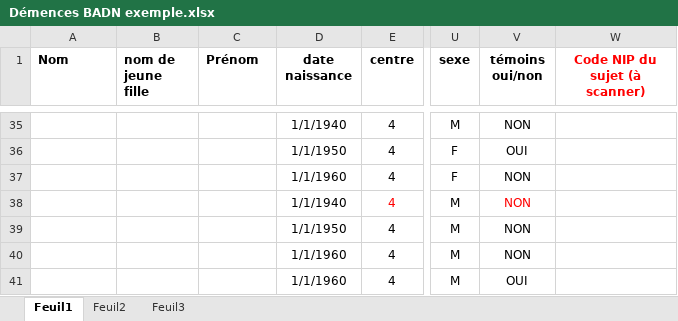
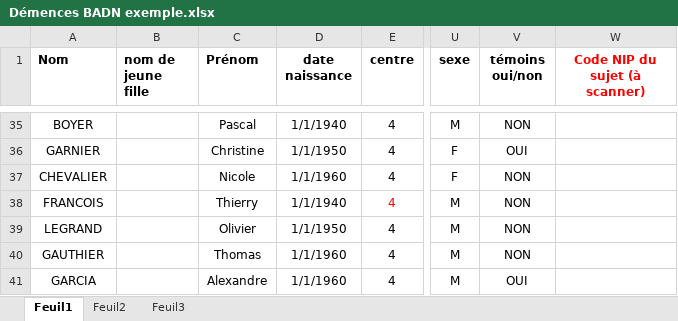
Before and after one commit to mb-cm/xls2mongo2xml, an Excel workbook: src/main/resources/CBSDfiles/patient/Démences BADN exemple.xlsx, sheet Feuil1, drawn as a sheet; only a part is shown, gaps mark what is left out; values as stored, in another font and other column widths than the file's, no borders; the diff covers the shown part only; the diff names each change by its address in the sheet, - before the commit and + after, or states it on an @@ line.

Commit message:
Ajout de noms et prénoms fictifs

```diff
--- a/src/main/resources/CBSDfiles/patient/Démences BADN exemple.xlsx (sheet Feuil1)
+++ b/src/main/resources/CBSDfiles/patient/Démences BADN exemple.xlsx (sheet Feuil1)
-A35 (Nom): (empty)
+A35 (Nom): BOYER
-C35 (Prénom): (empty)
+C35 (Prénom): Pascal
-A36 (Nom): (empty)
+A36 (Nom): GARNIER
-C36 (Prénom): (empty)
+C36 (Prénom): Christine
-A37 (Nom): (empty)
+A37 (Nom): CHEVALIER
-C37 (Prénom): (empty)
+C37 (Prénom): Nicole
-A38 (Nom): (empty)
+A38 (Nom): FRANCOIS
-C38 (Prénom): (empty)
+C38 (Prénom): Thierry
-V38 text colour: #FF0000
+V38 text colour: black
-A39 (Nom): (empty)
+A39 (Nom): LEGRAND
-C39 (Prénom): (empty)
+C39 (Prénom): Olivier
-A40 (Nom): (empty)
+A40 (Nom): GAUTHIER
-C40 (Prénom): (empty)
+C40 (Prénom): Thomas
-A41 (Nom): (empty)
+A41 (Nom): GARCIA
-C41 (Prénom): (empty)
+C41 (Prénom): Alexandre
```
Also changed, not shown: 62 edited cells and cell formats elsewhere in this sheet, src/main/resources/CBSDfiles/patient/Parkinson-BADN exemple.xlsx.
